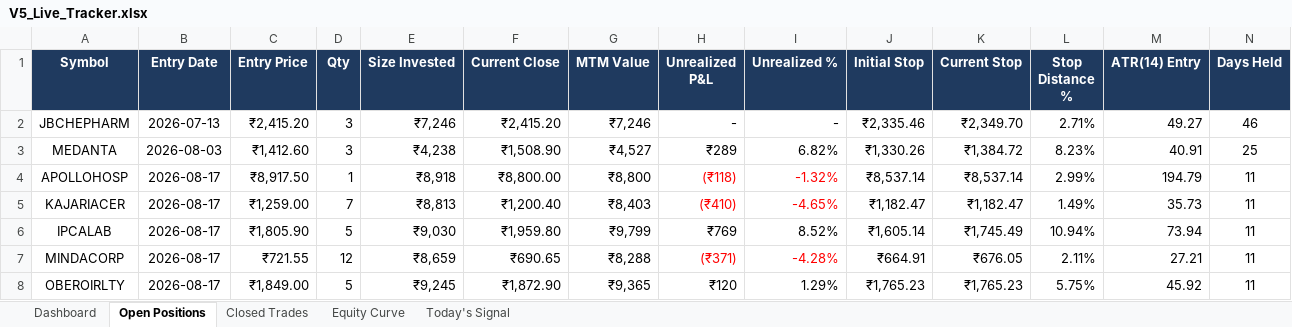
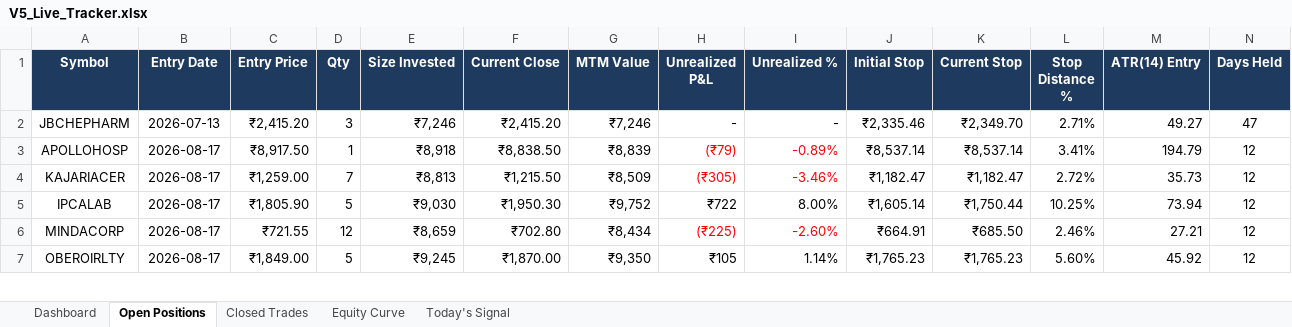
Before and after one commit to shubhamkrpal3-web/v5-stockpicker, an Excel workbook: V5_Live_Tracker.xlsx, sheet Open Positions, drawn as a sheet; only a part is shown; values as stored, in another font and other column widths than the file's, no borders; conditional formats not drawn; removed rows and columns are numbered as before the commit, all else as after; the diff covers the shown part only; the diff names each change by its address in the sheet, - before the commit and + after, or states it on an @@ line.

```diff
--- a/V5_Live_Tracker.xlsx (sheet Open Positions)
+++ b/V5_Live_Tracker.xlsx (sheet Open Positions)
-N2 (Days Held): 46
+N2 (Days Held): 47
-row 3: MEDANTA | 2026-08-03 | ₹1,412.60 | 3 | ₹4,238 | ₹1,508.90 | ₹4,527 | ₹289 | 6.82% | ₹1,330.26 | ₹1,384.72 | 8.23% | 40.91 | 25
-F3 (Current Close): ₹8,800.00
+F3 (Current Close): ₹8,838.50
-G3 (MTM Value): ₹8,800
+G3 (MTM Value): ₹8,839
-H3 (Unrealized P&L): (₹118)
+H3 (Unrealized P&L): (₹79)
-I3 (Unrealized %): -1.32%
+I3 (Unrealized %): -0.89%
-L3 (Stop Distance %): 2.99%
+L3 (Stop Distance %): 3.41%
-N3:N7 (Days Held): 11
+N3:N7 (Days Held): 12
-F4 (Current Close): ₹1,200.40
+F4 (Current Close): ₹1,215.50
-G4 (MTM Value): ₹8,403
+G4 (MTM Value): ₹8,509
-H4 (Unrealized P&L): (₹410)
+H4 (Unrealized P&L): (₹305)
-I4 (Unrealized %): -4.65%
+I4 (Unrealized %): -3.46%
-L4 (Stop Distance %): 1.49%
+L4 (Stop Distance %): 2.72%
-F5 (Current Close): ₹1,959.80
+F5 (Current Close): ₹1,950.30
-G5 (MTM Value): ₹9,799
+G5 (MTM Value): ₹9,752
-H5 (Unrealized P&L): ₹769
+H5 (Unrealized P&L): ₹722
-I5 (Unrealized %): 8.52%
+I5 (Unrealized %): 8.00%
-K5 (Current Stop): ₹1,745.49
+K5 (Current Stop): ₹1,750.44
-L5 (Stop Distance %): 10.94%
+L5 (Stop Distance %): 10.25%
-F6 (Current Close): ₹690.65
+F6 (Current Close): ₹702.80
-G6 (MTM Value): ₹8,288
+G6 (MTM Value): ₹8,434
-H6 (Unrealized P&L): (₹371)
+H6 (Unrealized P&L): (₹225)
-I6 (Unrealized %): -4.28%
+I6 (Unrealized %): -2.60%
-K6 (Current Stop): ₹676.05
+K6 (Current Stop): ₹685.50
-L6 (Stop Distance %): 2.11%
+L6 (Stop Distance %): 2.46%
-F7 (Current Close): ₹1,872.90
+F7 (Current Close): ₹1,870.00
-G7 (MTM Value): ₹9,365
+G7 (MTM Value): ₹9,350
-H7 (Unrealized P&L): ₹120
+H7 (Unrealized P&L): ₹105
-I7 (Unrealized %): 1.29%
+I7 (Unrealized %): 1.14%
-L7 (Stop Distance %): 5.75%
+L7 (Stop Distance %): 5.60%
```
Also changed, not shown: 32 edited cells and cell formats elsewhere in this sheet, sheet Today's Signal, sheet Closed Trades, sheet Dashboard, sheet Equity Curve, 11 other files.
